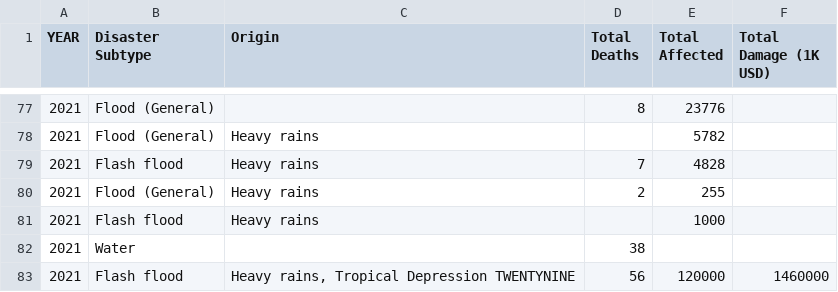
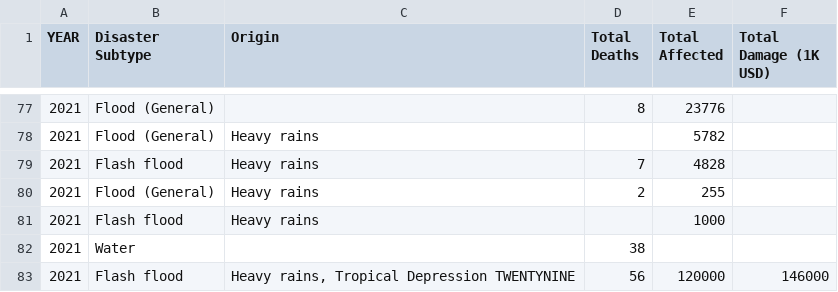
Before and after one commit to JinRecords/FIT3179-DV2, a CSV file: cleaned_disaster_data.csv, drawn as a sheet; only a part is shown, gaps mark what is left out.

```diff
--- a/cleaned_disaster_data.csv
+++ b/cleaned_disaster_data.csv
@@ -82,2 +82,2 @@ YEAR,Disaster Subtype,Origin,Total Deaths,Total Affected,Total Damage (1K USD)
 2021,Water,,38,,
-2021,Flash flood,"Heavy rains, Tropical Depression TWENTYNINE",56,120000,1460000
+2021,Flash flood,"Heavy rains, Tropical Depression TWENTYNINE",56,120000,146000
```
Also changed, not shown: 7 other files.
